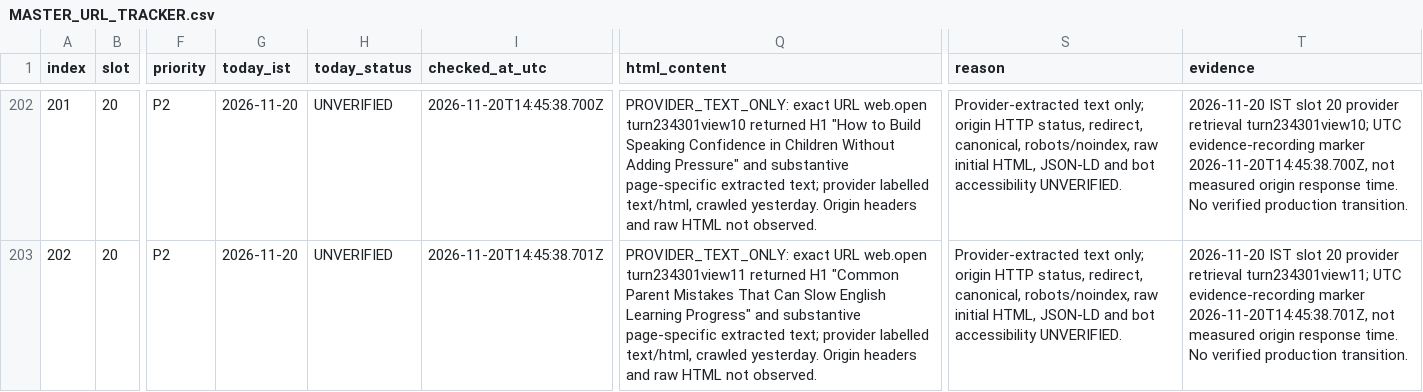
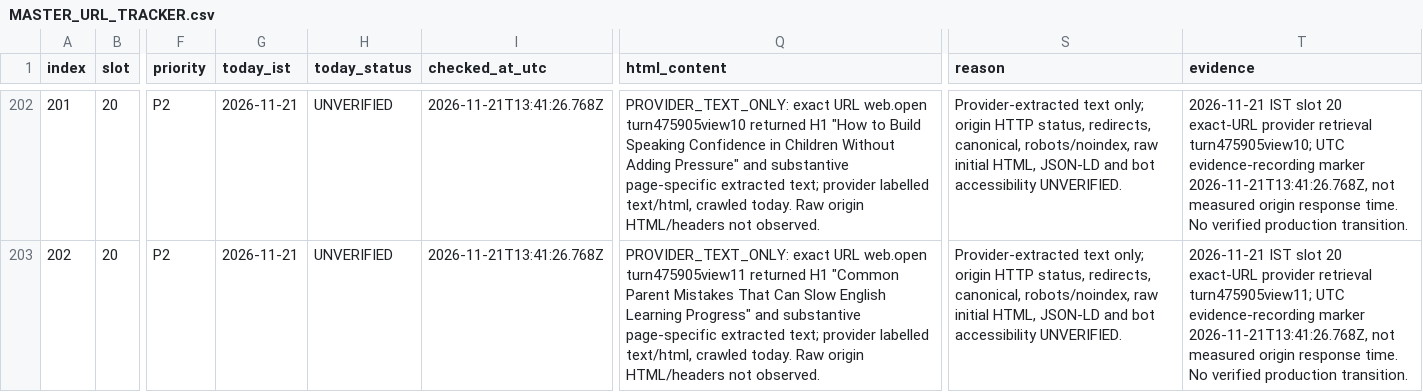
Before and after one commit to tinystepselearning-surya/tinysteps-react-v1, a CSV file: docs/seo/rolling-public-health/MASTER_URL_TRACKER.csv, drawn as a sheet; only a part is shown, gaps mark what is left out; the diff covers the shown part only; the diff names each change by its address in the sheet, - before the commit and + after, or states it on an @@ line.

Commit message:
audit: record 2026-11-21 slot 20 provider-only URL observations

```diff
--- a/docs/seo/rolling-public-health/MASTER_URL_TRACKER.csv
+++ b/docs/seo/rolling-public-health/MASTER_URL_TRACKER.csv
-G202:G203 (today_ist): 2026-11-20
+G202:G203 (today_ist): 2026-11-21
-I202 (checked_at_utc): 2026-11-20T14:45:38.700Z
+I202 (checked_at_utc): 2026-11-21T13:41:26.768Z
-Q202 (html_content): …URL web.open turn234301view10 returned H1 "How to Build Speaking Confidence in Children Without Adding Pressure" and substantive page-specific extracted text; provider labelled text/html, crawled yesterday. Origin headers and raw HTML not observed.
+Q202 (html_content): …URL web.open turn475905view10 returned H1 "How to Build Speaking Confidence in Children Without Adding Pressure" and substantive page-specific extracted text; provider labelled text/html, crawled today. Raw origin HTML/headers not observed.
-S202:S203 (reason): …HTTP status, redirect, canonical, robots/noindex,…
+S202:S203 (reason): …HTTP status, redirects, canonical, robots/noindex,…
-T202 (evidence): 2026-11-20 IST slot 20 provider retrieval turn234301view10; UTC evidence-recording marker 2026-11-20T14:45:38.700Z, not measured…
+T202 (evidence): 2026-11-21 IST slot 20 exact-URL provider retrieval turn475905view10; UTC evidence-recording marker 2026-11-21T13:41:26.768Z, not measured…
-I203 (checked_at_utc): 2026-11-20T14:45:38.701Z
+I203 (checked_at_utc): 2026-11-21T13:41:26.768Z
-Q203 (html_content): …URL web.open turn234301view11 returned H1 "Common Parent Mistakes That Can Slow English Learning Progress" and substantive page-specific extracted text; provider labelled text/html, crawled yesterday. Origin headers and raw HTML not observed.
+Q203 (html_content): …URL web.open turn475905view11 returned H1 "Common Parent Mistakes That Can Slow English Learning Progress" and substantive page-specific extracted text; provider labelled text/html, crawled today. Raw origin HTML/headers not observed.
-T203 (evidence): 2026-11-20 IST slot 20 provider retrieval turn234301view11; UTC evidence-recording marker 2026-11-20T14:45:38.701Z, not measured…
+T203 (evidence): 2026-11-21 IST slot 20 exact-URL provider retrieval turn475905view11; UTC evidence-recording marker 2026-11-21T13:41:26.768Z, not measured…
```
Also changed, not shown: 50 edited cells elsewhere in this file.
